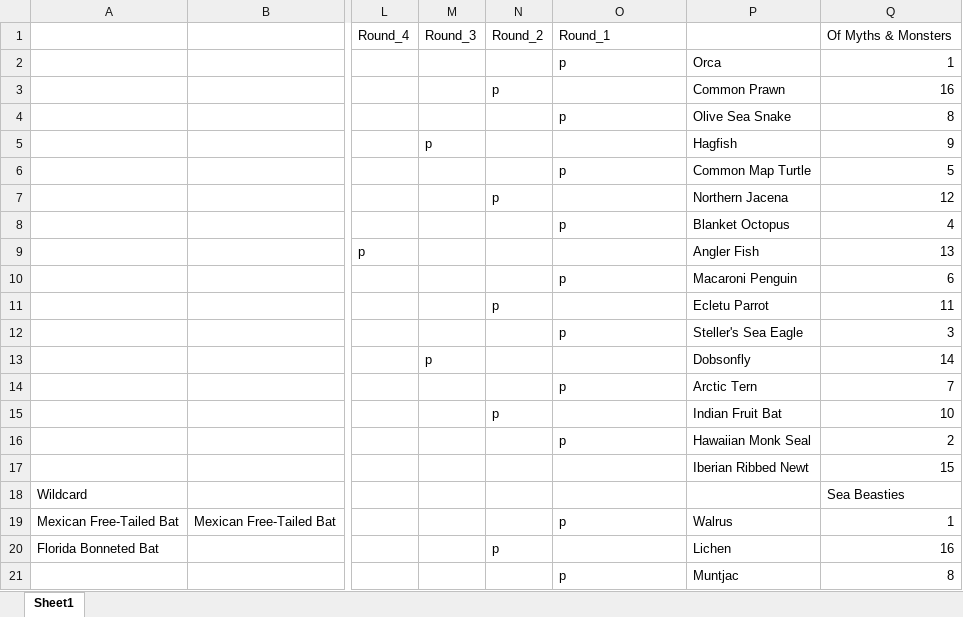
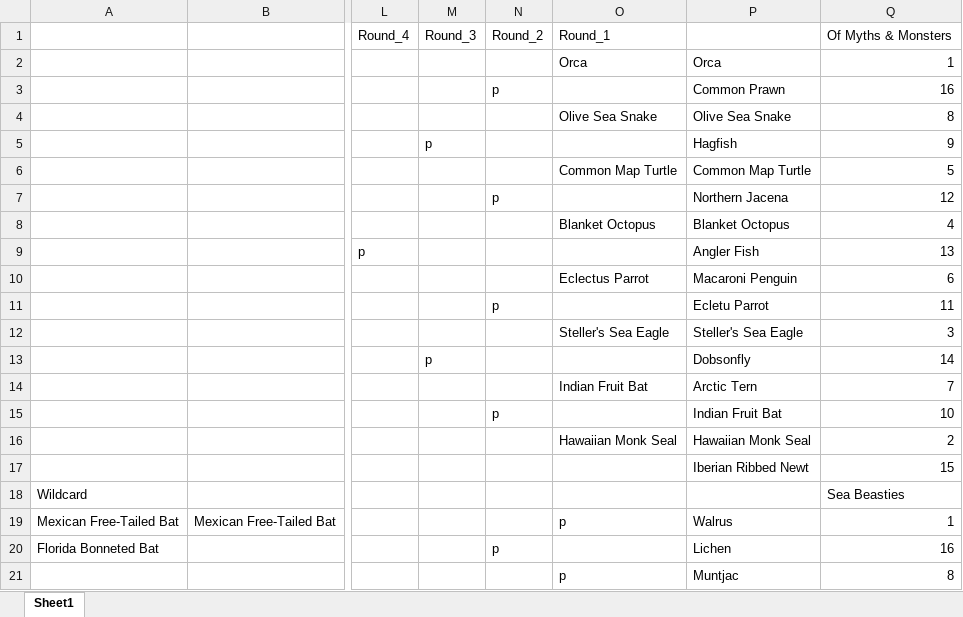
Before and after one commit to JKRWard/MMM, an Excel workbook: 2022_results.xlsx, sheet Sheet1, drawn as a sheet; only a part is shown, gaps mark what is left out; values as stored, in another font and other column widths than the file's, no borders; the diff names each change by its address in the sheet, - before the commit and + after, or states it on an @@ line.

```diff
--- a/2022_results.xlsx (sheet Sheet1)
+++ b/2022_results.xlsx (sheet Sheet1)
-O2: p
+O2: Orca
-O4: p
+O4: Olive Sea Snake
-O6: p
+O6: Common Map Turtle
-O8: p
+O8: Blanket Octopus
-O10: p
+O10: Eclectus Parrot
-O12: p
+O12: Steller's Sea Eagle
-O14: p
+O14: Indian Fruit Bat
-O16: p
+O16: Hawaiian Monk Seal
```
Also changed, not shown: 1 other file.
